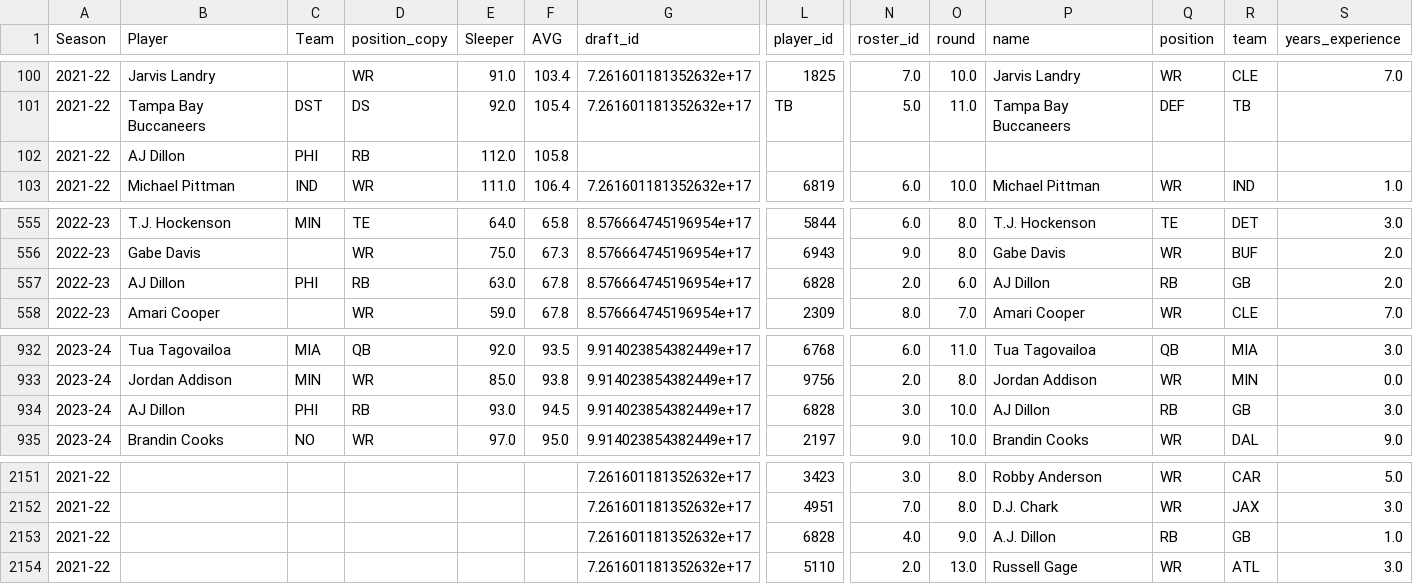
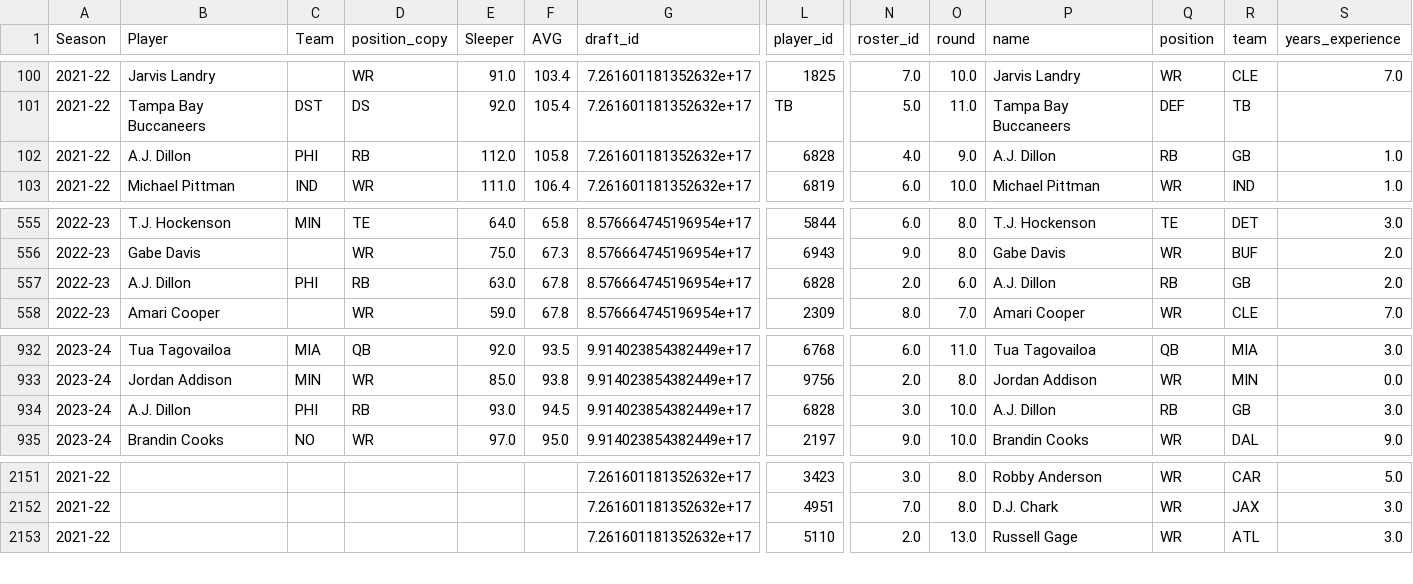
Before and after one commit to scottbwinner/NFL-Models, a CSV file: draft_sim/draft_data/overall_draft_data.csv, drawn as a sheet; only a part is shown, gaps mark what is left out; removed rows and columns are numbered as before the commit, all else as after; rows hold the shown columns only; the diff names each change by its address in the sheet, - before the commit and + after, or states it on an @@ line.

```diff
--- a/draft_sim/draft_data/overall_draft_data.csv
+++ b/draft_sim/draft_data/overall_draft_data.csv
-row 102: 2021-22 | AJ Dillon | PHI | RB | 112.0 | 105.8
+row 102: 2021-22 | A.J. Dillon | PHI | RB | 112.0 | 105.8 | 7.261601181352632e+17 | 6828 | 4.0 | 9.0 | A.J. Dillon | RB | GB | 1.0
-B557 (Player): AJ Dillon
+B557 (Player): A.J. Dillon
-P557 (name): AJ Dillon
+P557 (name): A.J. Dillon
-B934 (Player): AJ Dillon
+B934 (Player): A.J. Dillon
-P934 (name): AJ Dillon
+P934 (name): A.J. Dillon
-row 2153: 2021-22 |  |  |  |  |  | 7.261601181352632e+17 | 6828 | 4.0 | 9.0 | A.J. Dillon | RB | GB | 1.0
```
Also changed, not shown: 2 other files.
